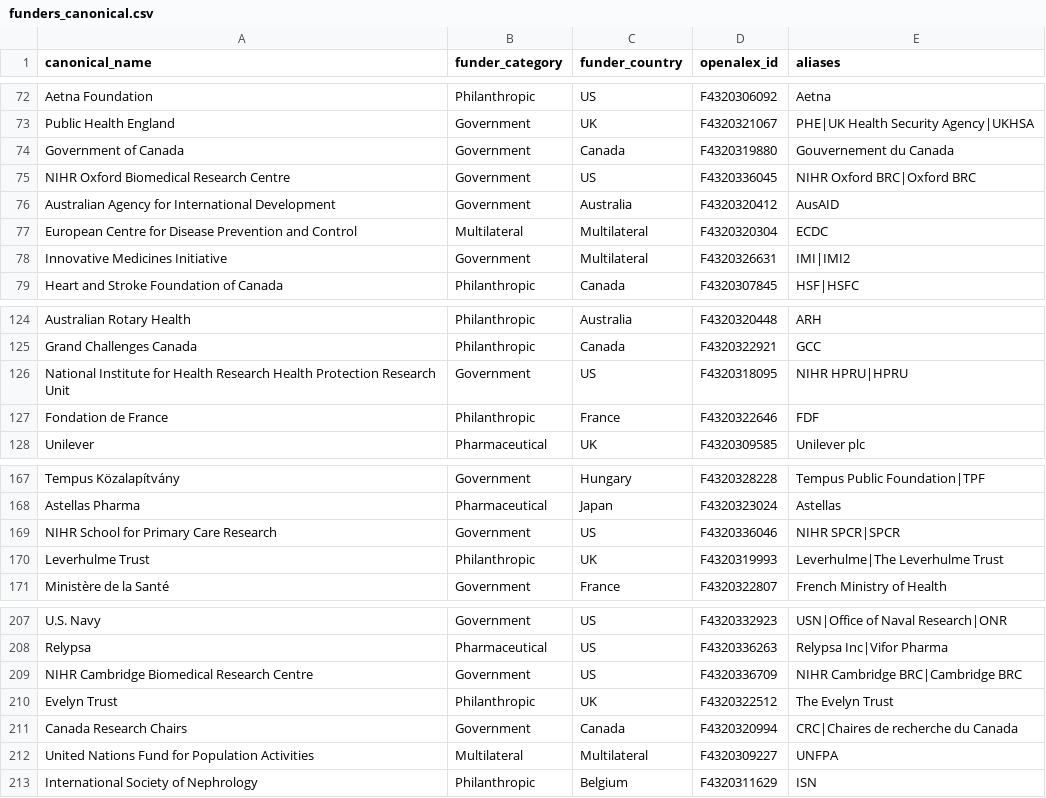
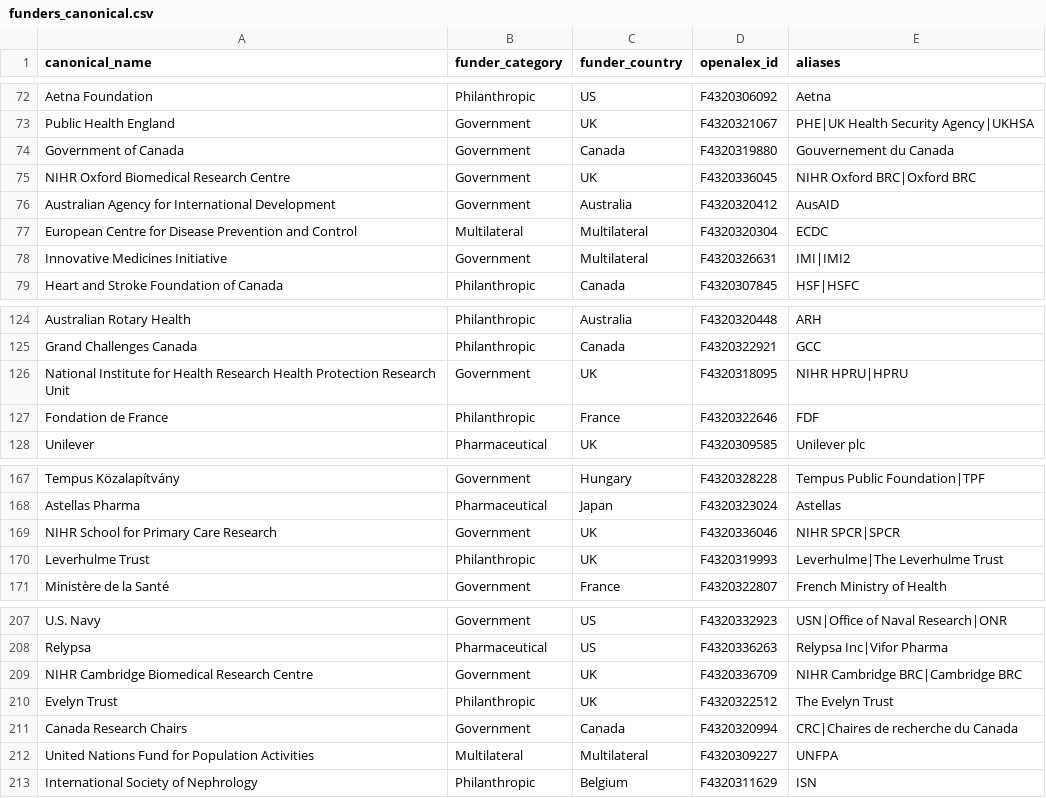
Before and after one commit to ifeldhaus/global-health-research-map, a CSV file: data/funders_canonical.csv, drawn as a sheet; only a part is shown, gaps mark what is left out.

```diff
--- a/data/funders_canonical.csv
+++ b/data/funders_canonical.csv
@@ -74,3 +74,3 @@ Public Health England,Government,UK,F4320321067,PHE|UK Health Security Agency|UK
 Government of Canada,Government,Canada,F4320319880,Gouvernement du Canada
-NIHR Oxford Biomedical Research Centre,Government,US,F4320336045,NIHR Oxford BRC|Oxford BRC
+NIHR Oxford Biomedical Research Centre,Government,UK,F4320336045,NIHR Oxford BRC|Oxford BRC
 Australian Agency for International Development,Government,Australia,F4320320412,AusAID
@@ -125,3 +125,3 @@ Australian Rotary Health,Philanthropic,Australia,F4320320448,ARH
 Grand Challenges Canada,Philanthropic,Canada,F4320322921,GCC
-National Institute for Health Research Health Protection Research Unit,Government,US,F4320318095,NIHR HPRU|HPRU
+National Institute for Health Research Health Protection Research Unit,Government,UK,F4320318095,NIHR HPRU|HPRU
 Fondation de France,Philanthropic,France,F4320322646,FDF
@@ -168,3 +168,3 @@ Tempus Közalapítvány,Government,Hungary,F4320328228,Tempus Public Foundation|
 Astellas Pharma,Pharmaceutical,Japan,F4320323024,Astellas
-NIHR School for Primary Care Research,Government,US,F4320336046,NIHR SPCR|SPCR
+NIHR School for Primary Care Research,Government,UK,F4320336046,NIHR SPCR|SPCR
 Leverhulme Trust,Philanthropic,UK,F4320319993,Leverhulme|The Leverhulme Trust
@@ -208,3 +208,3 @@ U.S. Navy,Government,US,F4320332923,USN|Office of Naval Research|ONR
 Relypsa,Pharmaceutical,US,F4320336263,Relypsa Inc|Vifor Pharma
-NIHR Cambridge Biomedical Research Centre,Government,US,F4320336709,NIHR Cambridge BRC|Cambridge BRC
+NIHR Cambridge Biomedical Research Centre,Government,UK,F4320336709,NIHR Cambridge BRC|Cambridge BRC
 Evelyn Trust,Philanthropic,UK,F4320322512,The Evelyn Trust
```
Also changed, not shown: 7 other files.
